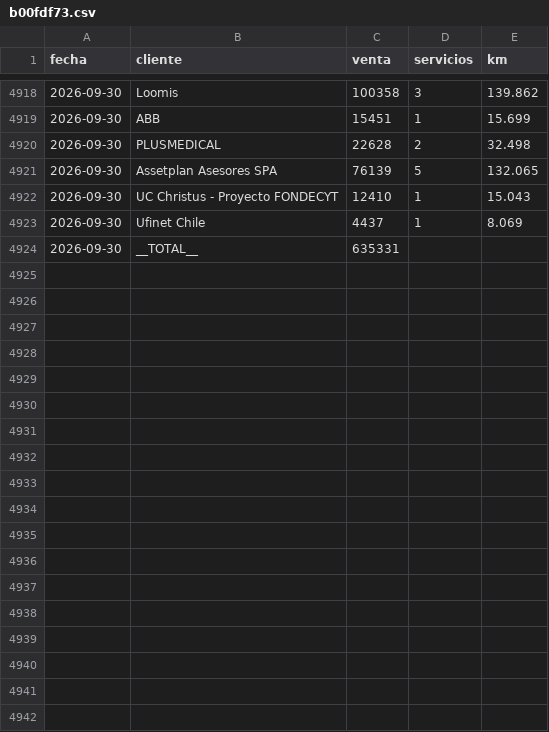
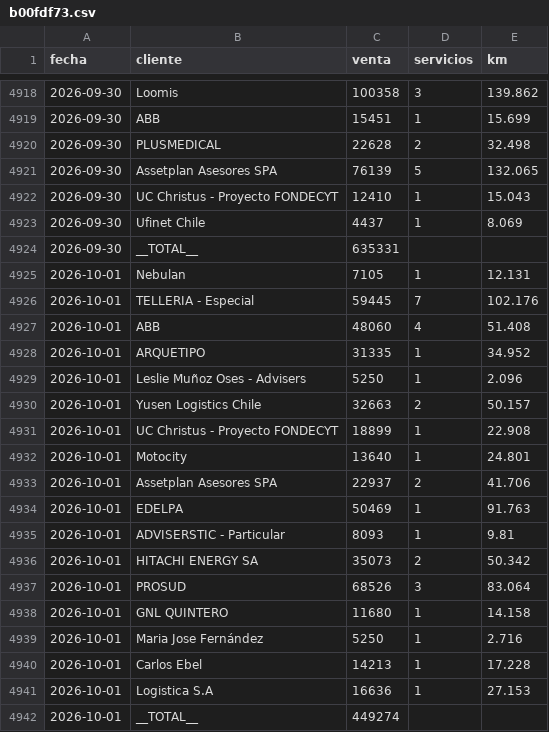
Before and after one commit to rubness007/qz-13a41abc58, a CSV file: b00fdf73.csv, drawn as a sheet; only a part is shown, gaps mark what is left out.

Commit message:
Reporte 2026-10-01

```diff
--- a/b00fdf73.csv
+++ b/b00fdf73.csv
@@ -4924 +4924,19 @@ fecha,cliente,venta,servicios,km
 2026-09-30,__TOTAL__,635331,,
+2026-10-01,Nebulan,7105,1,12.131
+2026-10-01,TELLERIA - Especial,59445,7,102.176
+2026-10-01,ABB,48060,4,51.408
+2026-10-01,ARQUETIPO,31335,1,34.952
+2026-10-01,Leslie Muñoz Oses - Advisers,5250,1,2.096
+2026-10-01,Yusen Logistics Chile,32663,2,50.157
+2026-10-01,UC Christus - Proyecto FONDECYT,18899,1,22.908
+2026-10-01,Motocity,13640,1,24.801
+2026-10-01,Assetplan Asesores SPA,22937,2,41.706
+2026-10-01,EDELPA,50469,1,91.763
+2026-10-01,ADVISERSTIC  - Particular,8093,1,9.81
+2026-10-01,HITACHI ENERGY SA,35073,2,50.342
+2026-10-01,PROSUD,68526,3,83.064
+2026-10-01,GNL QUINTERO,11680,1,14.158
+2026-10-01,Maria Jose Fernández,5250,1,2.716
+2026-10-01,Carlos Ebel,14213,1,17.228
+2026-10-01,Logistica S.A,16636,1,27.153
+2026-10-01,__TOTAL__,449274,,
```
